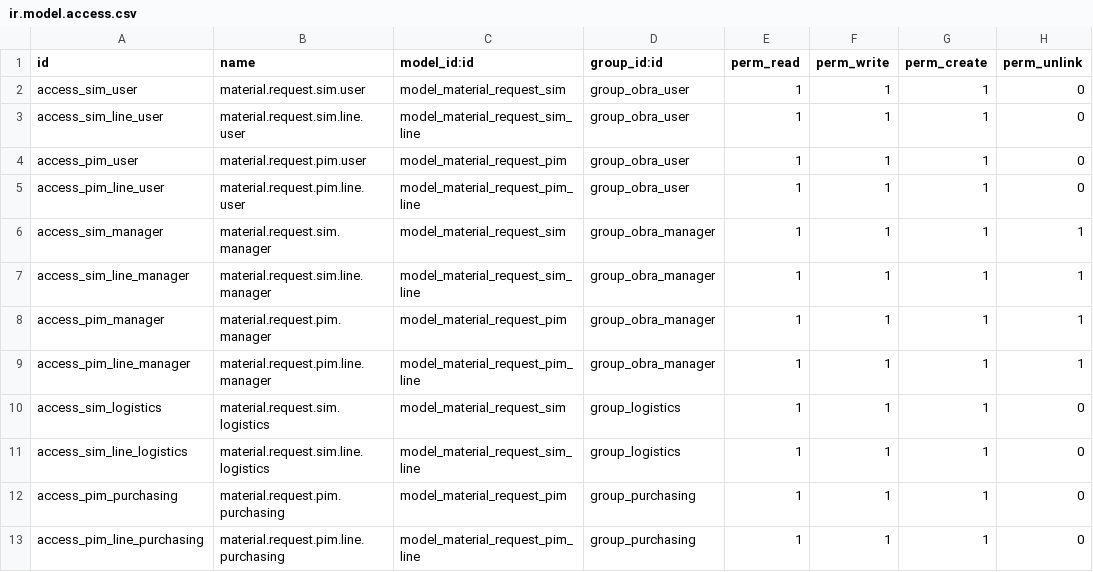
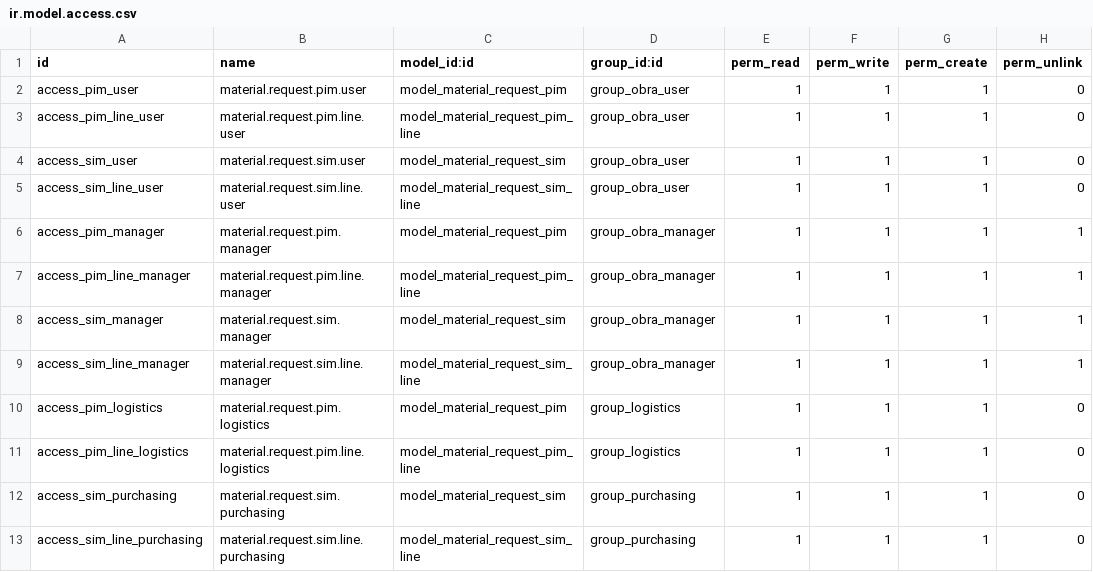
Before and after one commit to AlparData/AlparLabs-internal-requests, a CSV file: material_requests_alpy/security/ir.model.access.csv, drawn as a sheet.

Commit message:
feat: Implement a new version to module for internal material requests (PIM and SIM), including models, views, menus, security, and data sequences.

```diff
--- a/material_requests_alpy/security/ir.model.access.csv
+++ b/material_requests_alpy/security/ir.model.access.csv
@@ -1,13 +1,13 @@
 id,name,model_id:id,group_id:id,perm_read,perm_write,perm_create,perm_unlink
+access_pim_user,material.request.pim.user,model_material_request_pim,group_obra_user,1,1,1,0
+access_pim_line_user,material.request.pim.line.user,model_material_request_pim_line,group_obra_user,1,1,1,0
 access_sim_user,material.request.sim.user,model_material_request_sim,group_obra_user,1,1,1,0
 access_sim_line_user,material.request.sim.line.user,model_material_request_sim_line,group_obra_user,1,1,1,0
-access_pim_user,material.request.pim.user,model_material_request_pim,group_obra_user,1,1,1,0
-access_pim_line_user,material.request.pim.line.user,model_material_request_pim_line,group_obra_user,1,1,1,0
+access_pim_manager,material.request.pim.manager,model_material_request_pim,group_obra_manager,1,1,1,1
+access_pim_line_manager,material.request.pim.line.manager,model_material_request_pim_line,group_obra_manager,1,1,1,1
 access_sim_manager,material.request.sim.manager,model_material_request_sim,group_obra_manager,1,1,1,1
 access_sim_line_manager,material.request.sim.line.manager,model_material_request_sim_line,group_obra_manager,1,1,1,1
-access_pim_manager,material.request.pim.manager,model_material_request_pim,group_obra_manager,1,1,1,1
-access_pim_line_manager,material.request.pim.line.manager,model_material_request_pim_line,group_obra_manager,1,1,1,1
-access_sim_logistics,material.request.sim.logistics,model_material_request_sim,group_logistics,1,1,1,0
-access_sim_line_logistics,material.request.sim.line.logistics,model_material_request_sim_line,group_logistics,1,1,1,0
-access_pim_purchasing,material.request.pim.purchasing,model_material_request_pim,group_purchasing,1,1,1,0
-access_pim_line_purchasing,material.request.pim.line.purchasing,model_material_request_pim_line,group_purchasing,1,1,1,0
+access_pim_logistics,material.request.pim.logistics,model_material_request_pim,group_logistics,1,1,1,0
+access_pim_line_logistics,material.request.pim.line.logistics,model_material_request_pim_line,group_logistics,1,1,1,0
+access_sim_purchasing,material.request.sim.purchasing,model_material_request_sim,group_purchasing,1,1,1,0
+access_sim_line_purchasing,material.request.sim.line.purchasing,model_material_request_sim_line,group_purchasing,1,1,1,0
```
Also changed, not shown: 8 other files.
